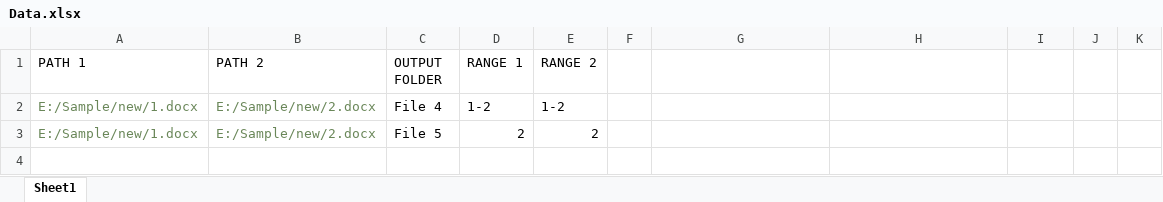
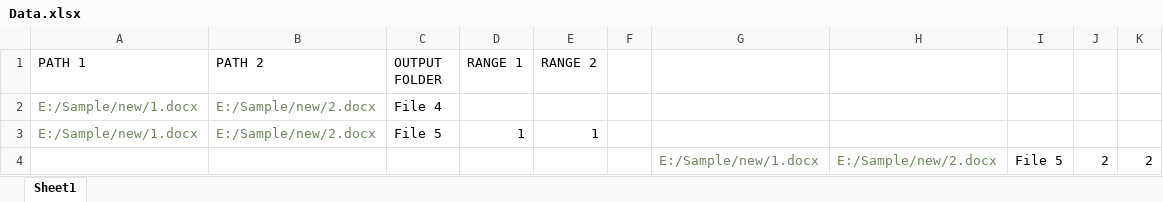
Before and after one commit to JayKKumar01/PDFProject_2.0, an Excel workbook: src/main/java/files/Data.xlsx, sheet Sheet1, drawn as a sheet; values as stored, in another font and other column widths than the file's, no borders; the diff names each change by its address in the sheet, - before the commit and + after, or states it on an @@ line.

Commit message:
result sheet added

```diff
--- a/src/main/java/files/Data.xlsx (sheet Sheet1)
+++ b/src/main/java/files/Data.xlsx (sheet Sheet1)
-D2 (RANGE 1): 1-2
+D2 (RANGE 1): (empty)
-E2 (RANGE 2): 1-2
+E2 (RANGE 2): (empty)
-D3 (RANGE 1): 2
+D3 (RANGE 1): 1
-E3 (RANGE 2): 2
+E3 (RANGE 2): 1
+row 4:  |  |  |  |  |  | E:/Sample/new/1.docx | E:/Sample/new/2.docx | File 5 | 2 | 2
```
Also changed, not shown: 6 other files.
